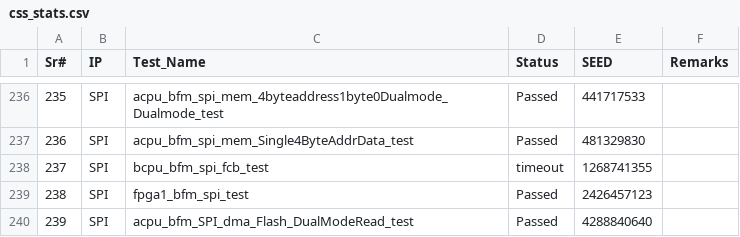
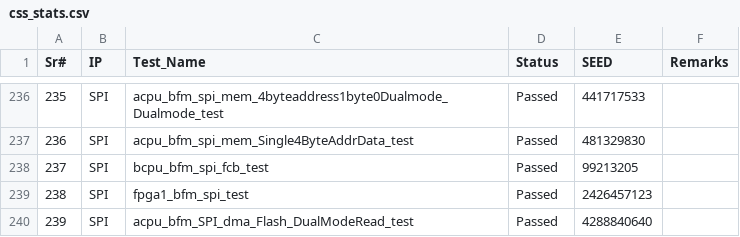
Before and after one commit to mahmoodulhassan-rs/dash_baord, a CSV file: css_stats.csv, drawn as a sheet; only a part is shown, gaps mark what is left out.

```diff
--- a/css_stats.csv
+++ b/css_stats.csv
@@ -237,3 +237,3 @@ Sr#,IP,Test_Name,Status,SEED,Remarks
 236,SPI,acpu_bfm_spi_mem_Single4ByteAddrData_test,Passed,481329830,
-237,SPI,bcpu_bfm_spi_fcb_test,timeout,1268741355,
+237,SPI,bcpu_bfm_spi_fcb_test,Passed,99213205,
 238,SPI,fpga1_bfm_spi_test,Passed,2426457123,
```
Also changed, not shown: 4 other files.
